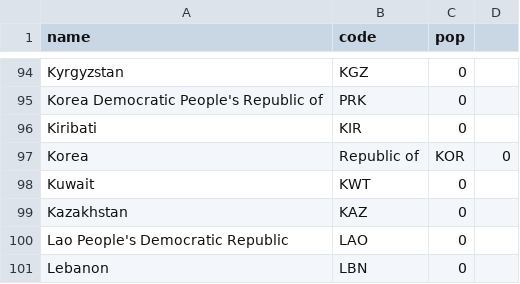
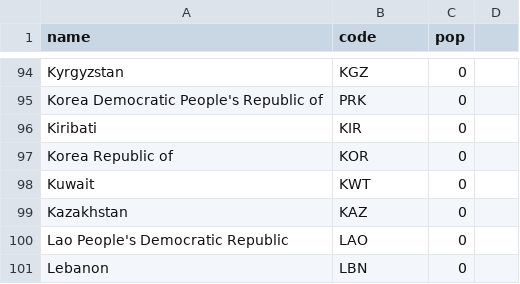
Before and after one commit to jzakotnik/hessenle, a CSV file: leads.csv, drawn as a sheet; only a part is shown, gaps mark what is left out; removed rows and columns are numbered as before the commit, all else as after; the diff names each change by its address in the sheet, - before the commit and + after, or states it on an @@ line.

Commit message:
Update leads.csv

```diff
--- a/leads.csv
+++ b/leads.csv
-row 97: Korea | Republic of | KOR | 0
+row 97: Korea Republic of | KOR | 0
```
